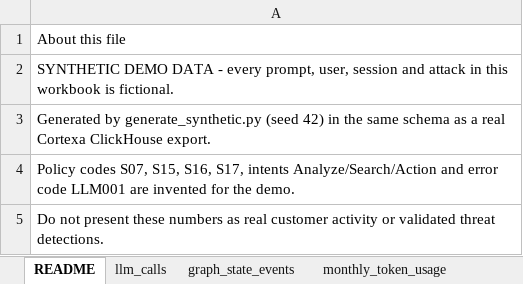
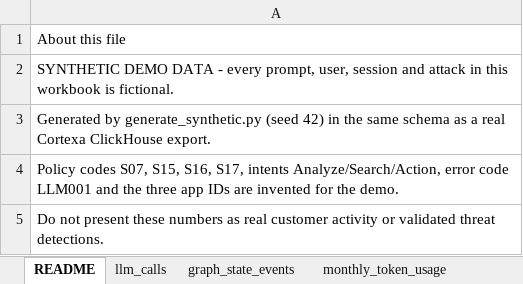
Before and after one commit to sid743/clickhouse_dashboard, an Excel workbook: data/synthetic/clickhouse_export_synthetic.xlsx, sheet README, drawn as a sheet; values as stored, in another font and other column widths than the file's, no borders; the diff names each change by its address in the sheet, - before the commit and + after, or states it on an @@ line.

```diff
--- a/data/synthetic/clickhouse_export_synthetic.xlsx (sheet README)
+++ b/data/synthetic/clickhouse_export_synthetic.xlsx (sheet README)
-A4: …S17, intents Analyze/Search/Action and error code LLM001 are invented…
+A4: …S17, intents Analyze/Search/Action, error code LLM001 and the three app IDs are invented…
```
Also changed, not shown: sheet graph_state_events, sheet llm_calls, sheet monthly_token_usage_cumulative, sheet monthly_token_usage, 8 other files.
